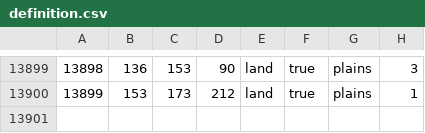
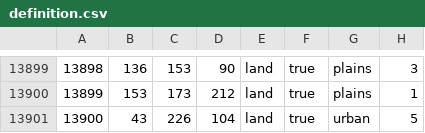
Before and after one commit to mengxinxier/Adorable-heart-beta1, a CSV file: map/definition.csv, drawn as a sheet; only a part is shown, gaps mark what is left out.

```diff
--- a/map/definition.csv
+++ b/map/definition.csv
@@ -13900 +13900,2 @@
 13899;153;173;212;land;true;plains;1
+13900;43;226;104;land;true;urban;5
```
Also changed, not shown: 4 other files.
